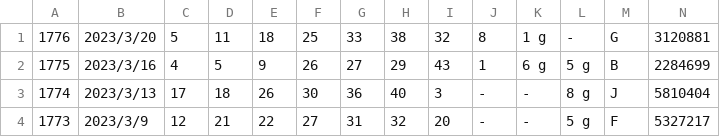
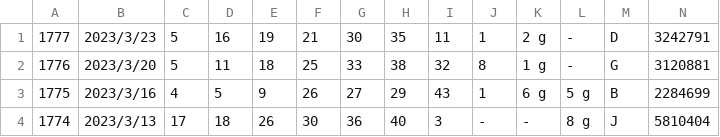
Before and after one commit to vpn62399/memo, a CSV file: loto6.csv, drawn as a sheet; only a part is shown; the shorter side is filled out with more unchanged rows; the diff names each change by its address in the sheet, - before the commit and + after, or states it on an @@ line.

```diff
--- a/loto6.csv
+++ b/loto6.csv
+row 1: 1777 | 2023/3/23 | 5 | 16 | 19 | 21 | 30 | 35 | 11 | 1 | 2 g | - | D | 3242791
```
Also changed, not shown: loto6c.csv, xStep-L6.csv, 4 other files.
